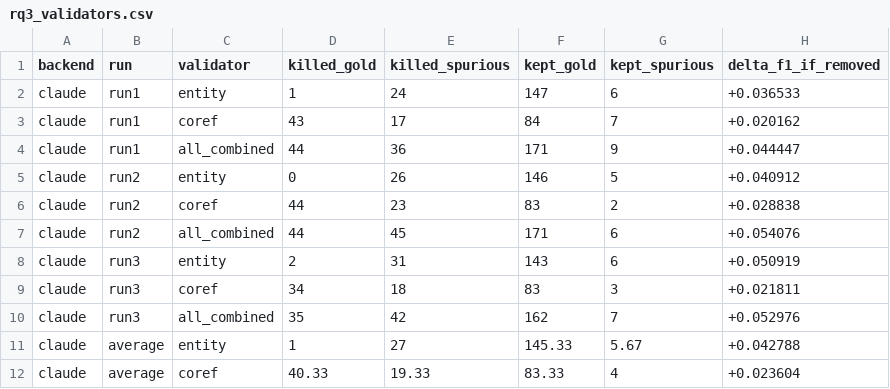
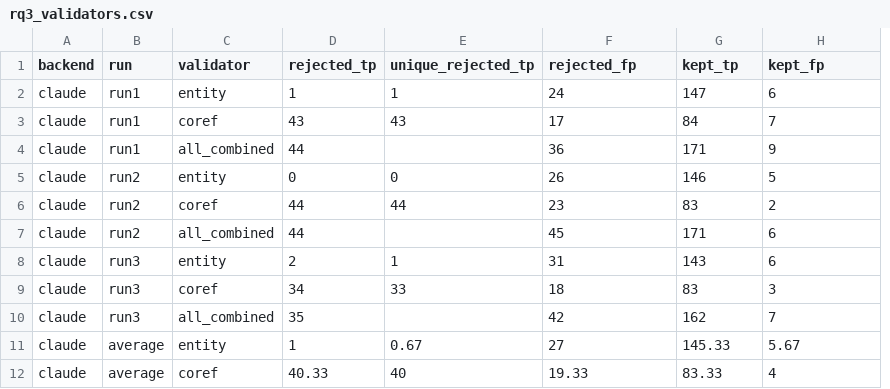
Before and after one commit to SoftHeinrich/transarc-emp, a CSV file: mini-rq34/reports/rq3_validators.csv, drawn as a sheet; only a part is shown; removed rows and columns are numbered as before the commit, all else as after; the diff names each change by its address in the sheet, - before the commit and + after, or states it on an @@ line.

```diff
--- a/mini-rq34/reports/rq3_validators.csv
+++ b/mini-rq34/reports/rq3_validators.csv
+column E (unique_rejected_tp), rows 2-12: 1 | 43 |  | 0 | 44 |  | 1 | 33 |  | 0.67 | 40
-column H (delta_f1_if_removed), rows 2-12: +0.036533 | +0.020162 | +0.044447 | +0.040912 | +0.028838 | +0.054076 | +0.050919 | +0.021811 | +0.052976 | +0.042788 | +0.023604
-D1: killed_gold
+D1: rejected_tp
-F1: killed_spurious
+F1: rejected_fp
-G1: kept_gold
+G1: kept_tp
-H1: kept_spurious
+H1: kept_fp
```
Also changed, not shown: mini-inequality/reports/out02_concentration.csv, mini-rq34/reports/rq3_variants.csv, 53 other files.
